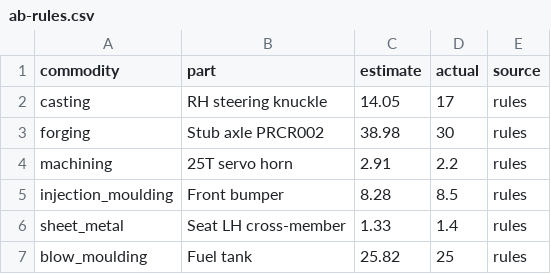
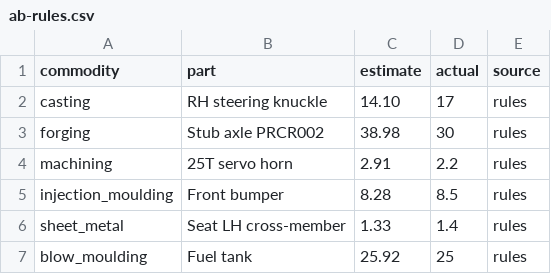
Before and after one commit to bhosaleavinash546/leamington-marathi, a CSV file: calculator/scripts/ab-rules.csv, drawn as a sheet.

```diff
--- a/calculator/scripts/ab-rules.csv
+++ b/calculator/scripts/ab-rules.csv
@@ -1,3 +1,3 @@
 commodity,part,estimate,actual,source
-casting,RH steering knuckle,14.05,17,rules
+casting,RH steering knuckle,14.10,17,rules
 forging,Stub axle PRCR002,38.98,30,rules
@@ -6,2 +6,2 @@ injection_moulding,Front bumper,8.28,8.5,rules
 sheet_metal,Seat LH cross-member,1.33,1.4,rules
-blow_moulding,Fuel tank,25.82,25,rules
+blow_moulding,Fuel tank,25.92,25,rules
```
Also changed, not shown: 12 other files.
